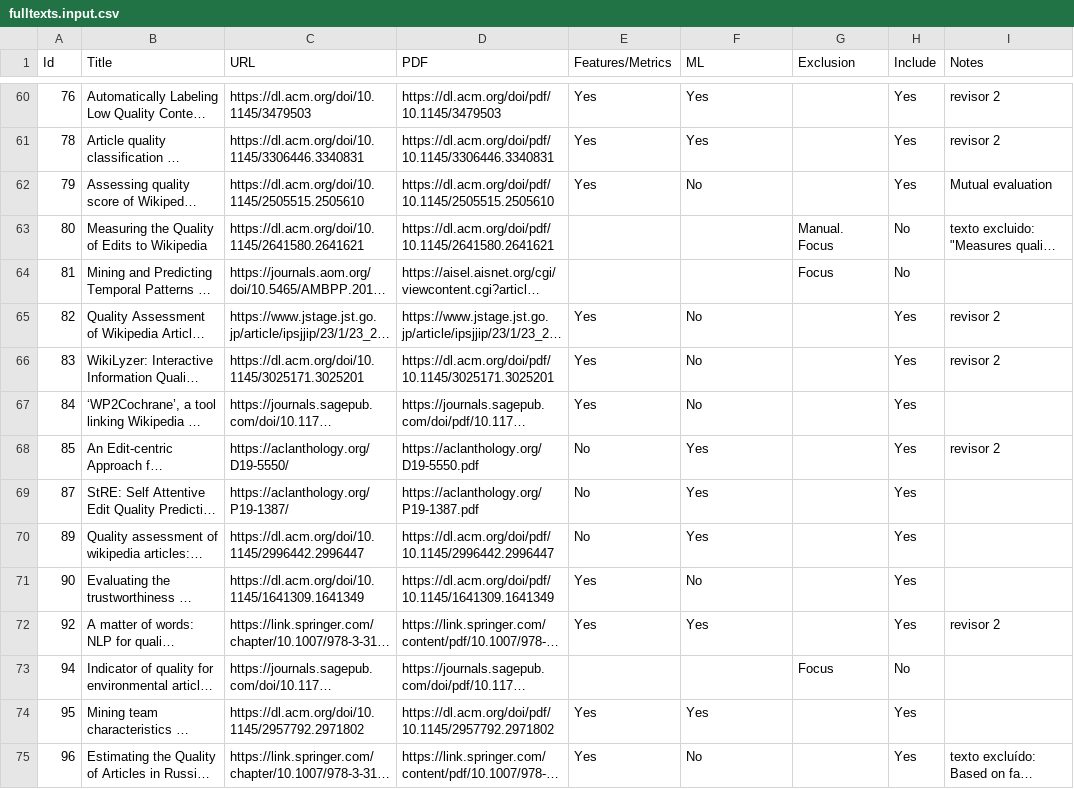
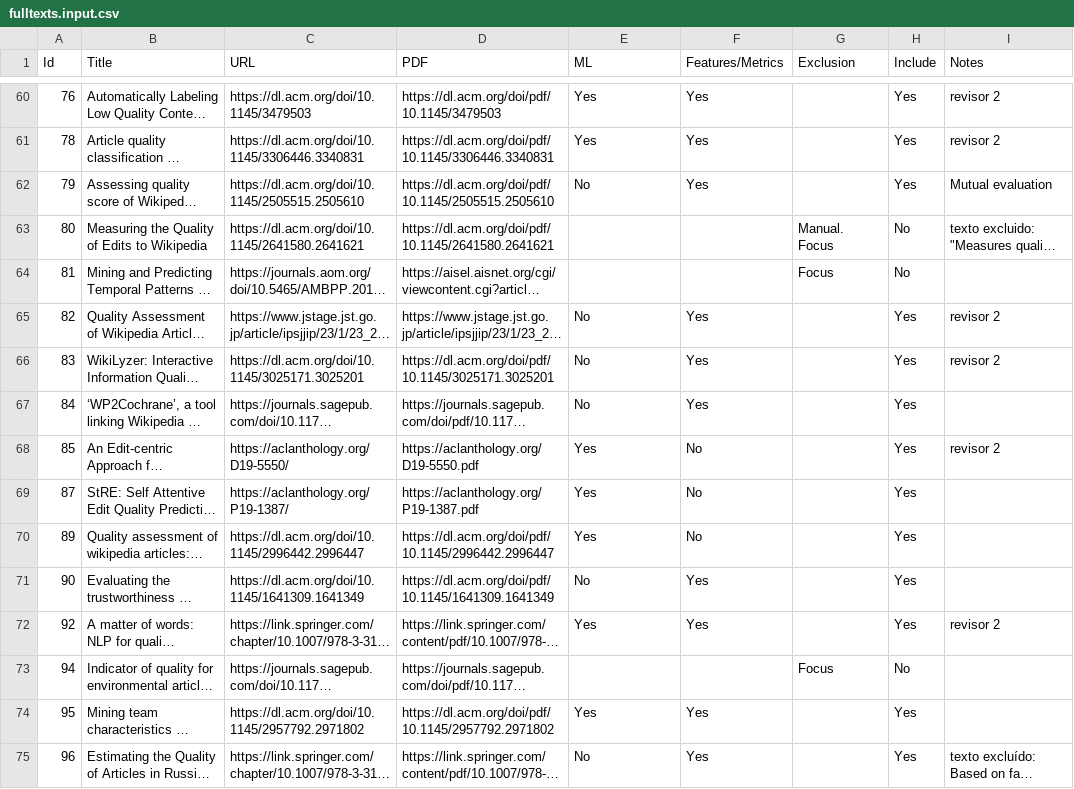
Before and after one commit to MOAAS/WikiQuality, a CSV file: review/filtering/fulltexts.input.csv, drawn as a sheet; only a part is shown, gaps mark what is left out; long unchanged cells end in …; the diff covers the shown part only; the diff names each change by its address in the sheet, - before the commit and + after, or states it on an @@ line.

```diff
--- a/review/filtering/fulltexts.input.csv
+++ b/review/filtering/fulltexts.input.csv
-E1: Features/Metrics
+E1: ML
-F1: ML
+F1: Features/Metrics
-E62 (ML): Yes
+E62 (ML): No
-F62 (Features/Metrics): No
+F62 (Features/Metrics): Yes
-E65:E67 (ML): Yes
+E65:E67 (ML): No
-F65:F67 (Features/Metrics): No
+F65:F67 (Features/Metrics): Yes
-E68:E70 (ML): No
+E68:E70 (ML): Yes
-F68:F70 (Features/Metrics): Yes
+F68:F70 (Features/Metrics): No
-E71 (ML): Yes
+E71 (ML): No
-F71 (Features/Metrics): No
+F71 (Features/Metrics): Yes
-E75 (ML): Yes
+E75 (ML): No
-F75 (Features/Metrics): No
+F75 (Features/Metrics): Yes
```
Also changed, not shown: 154 edited cells elsewhere in this file, review/validation/eligibility.csv, review/validation/general.csv, 2 other files.
